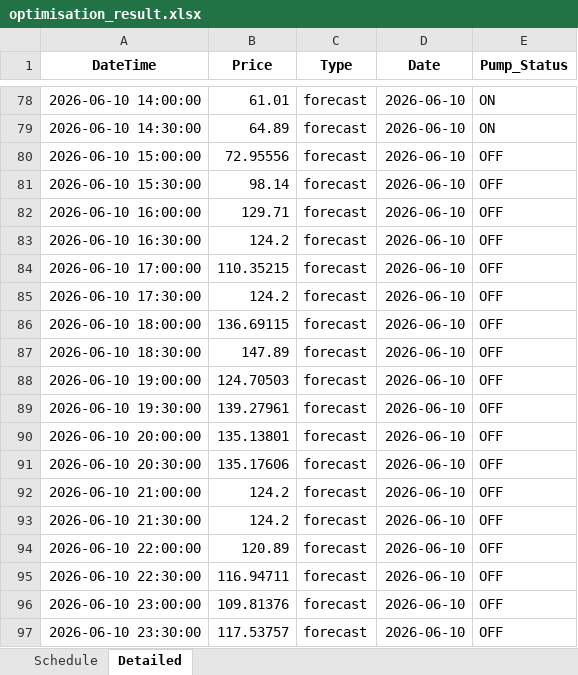
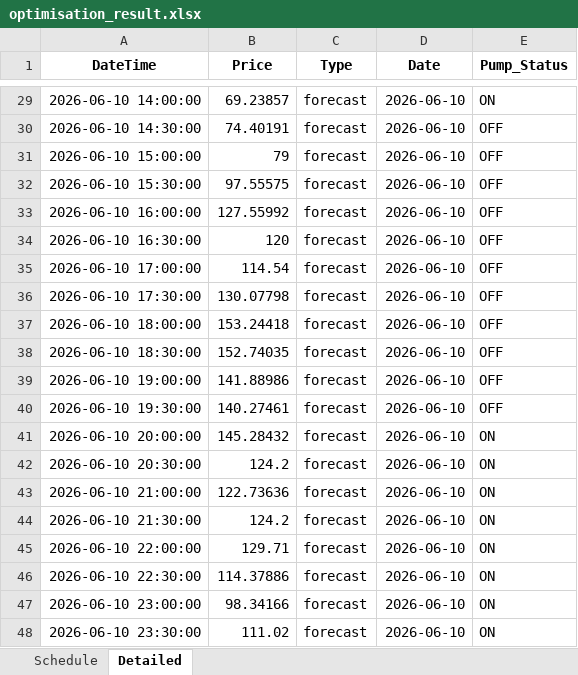
Before and after one commit to wjt1991/pump-optimisation-for-SHW, an Excel workbook: data/latest/optimisation_result.xlsx, sheet Detailed, drawn as a sheet; only a part is shown, gaps mark what is left out; values as stored, in another font and other column widths than the file's, no borders; addresses are those after the commit; the diff covers the shown part only; the diff names each change by its address in the sheet, - before the commit and + after, or states it on an @@ line.

```diff
--- a/data/latest/optimisation_result.xlsx (sheet Detailed)
+++ b/data/latest/optimisation_result.xlsx (sheet Detailed)
-B29 (Price): 61.01
+B29 (Price): 69.23857
-B30 (Price): 64.89
+B30 (Price): 74.40191
-E30 (Pump_Status): ON
+E30 (Pump_Status): OFF
-B31 (Price): 72.95556
+B31 (Price): 79
-B32 (Price): 98.14
+B32 (Price): 97.55575
-B33 (Price): 129.71
+B33 (Price): 127.55992
-B34 (Price): 124.2
+B34 (Price): 120
-B35 (Price): 110.35215
+B35 (Price): 114.54
-B36 (Price): 124.2
+B36 (Price): 130.07798
-B37 (Price): 136.69115
+B37 (Price): 153.24418
-B38 (Price): 147.89
+B38 (Price): 152.74035
-B39 (Price): 124.70503
+B39 (Price): 141.88986
-B40 (Price): 139.27961
+B40 (Price): 140.27461
-B41 (Price): 135.13801
+B41 (Price): 145.28432
-E41:E48 (Pump_Status): OFF
+E41:E48 (Pump_Status): ON
-B42 (Price): 135.17606
+B42 (Price): 124.2
-B43 (Price): 124.2
+B43 (Price): 122.73636
-B45 (Price): 120.89
+B45 (Price): 129.71
-B46 (Price): 116.94711
+B46 (Price): 114.37886
-B47 (Price): 109.81376
+B47 (Price): 98.34166
-B48 (Price): 117.53757
+B48 (Price): 111.02
```
Also changed, not shown: 49 removed rows and 25 edited cells elsewhere in this sheet, sheet Schedule, 3 other files.
